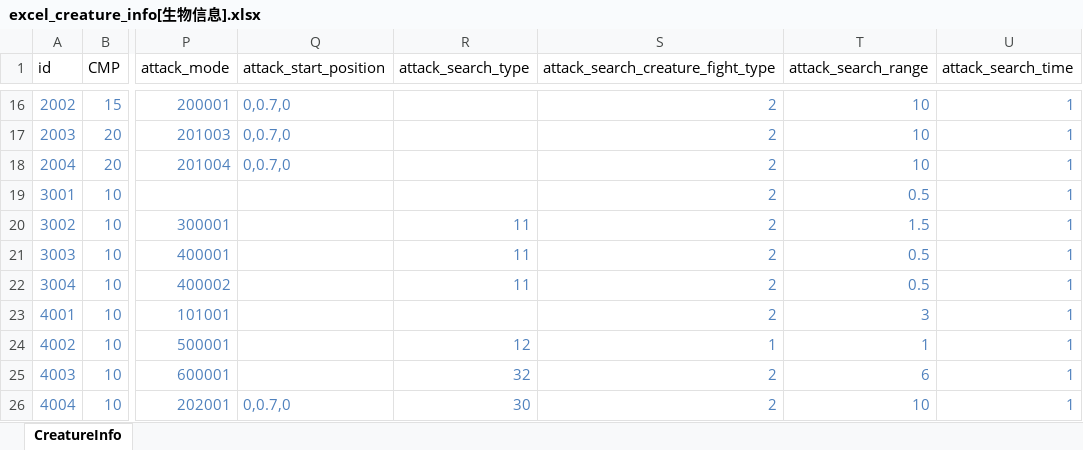
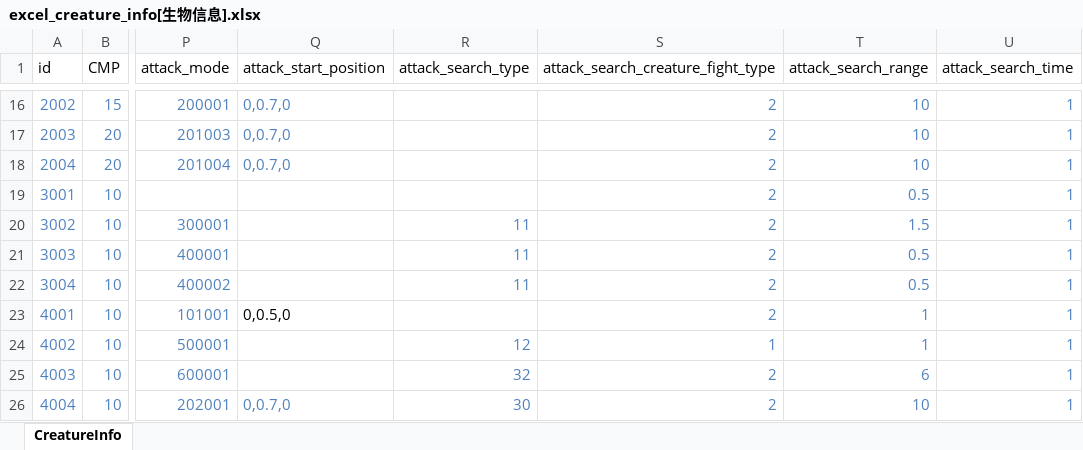
Before and after one commit to wobushiren79/DemonLordRoguelike, an Excel workbook: Demon Lord Roguelike/Assets/Data/Excel/excel_creature_info[生物信息].xlsx, sheet CreatureInfo, drawn as a sheet; only a part is shown, gaps mark what is left out; values as stored, in another font and other column widths than the file's, no borders; the diff names each change by its address in the sheet, - before the commit and + after, or states it on an @@ line.

```diff
--- a/Demon Lord Roguelike/Assets/Data/Excel/excel_creature_info[生物信息].xlsx (sheet CreatureInfo)
+++ b/Demon Lord Roguelike/Assets/Data/Excel/excel_creature_info[生物信息].xlsx (sheet CreatureInfo)
-Q23 (attack_start_position): (empty)
+Q23 (attack_start_position): 0,0.5,0
-T23 (attack_search_range): 3
+T23 (attack_search_range): 1
```
Also changed, not shown: 10 other files.
